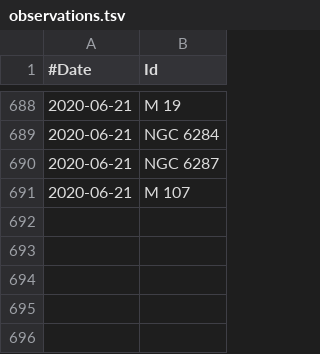
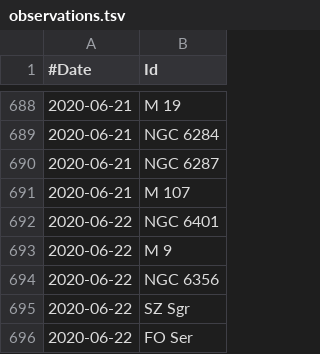
Before and after one commit to jonathanacross/astrodb, a TSV file: data/observations.tsv, drawn as a sheet; only a part is shown, gaps mark what is left out; the diff names each change by its address in the sheet, - before the commit and + after, or states it on an @@ line.

Commit message:
adding observations for 2020-06-22

```diff
--- a/data/observations.tsv
+++ b/data/observations.tsv
+row 692: 2020-06-22 | NGC 6401
+row 693: 2020-06-22 | M 9
+row 694: 2020-06-22 | NGC 6356
+row 695: 2020-06-22 | SZ Sgr
+row 696: 2020-06-22 | FO Ser
```
